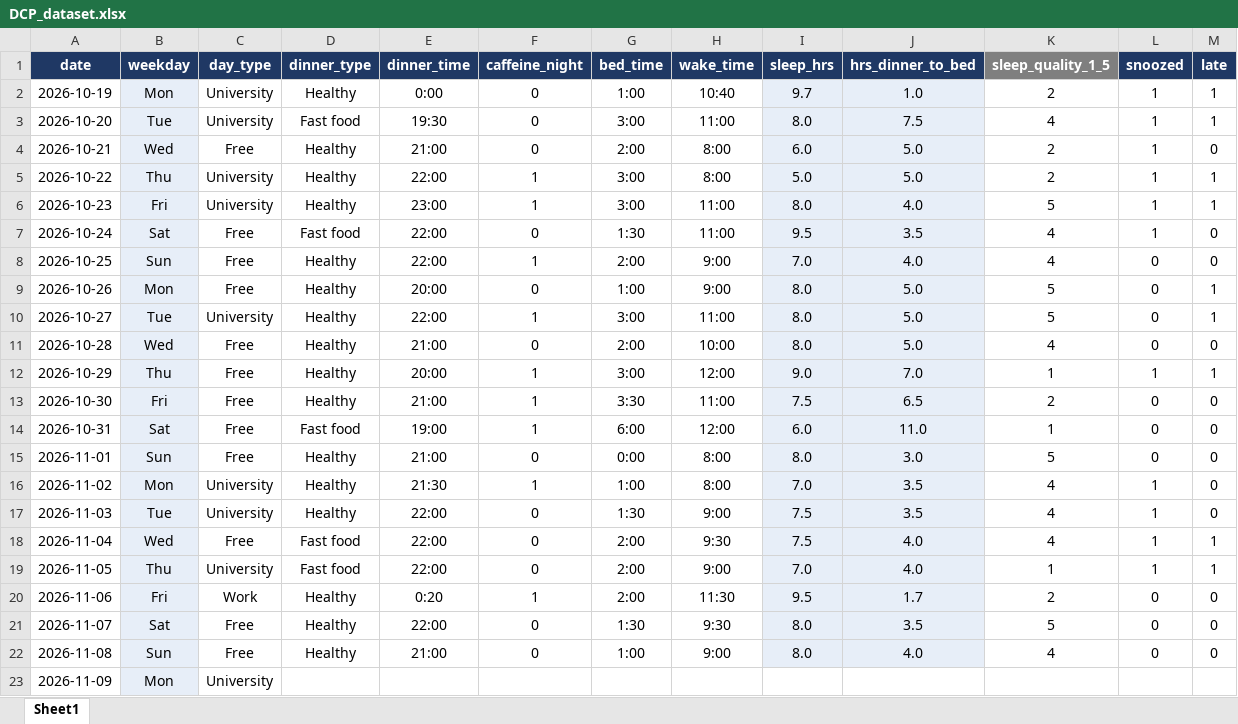
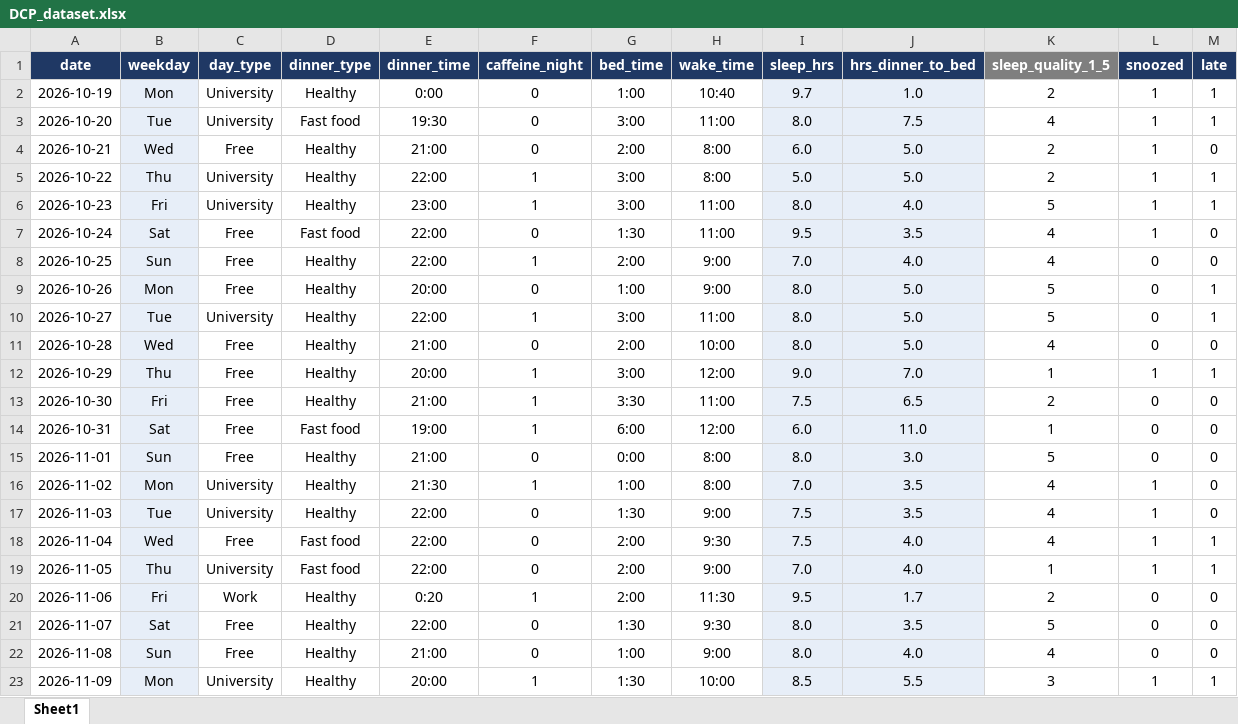
Before and after one commit to Marcelaspoli/DCP_Project, an Excel workbook: DCP_dataset.xlsx, sheet Sheet1, drawn as a sheet; values as stored, in another font and other column widths than the file's, no borders; the diff names each change by its address in the sheet, - before the commit and + after, or states it on an @@ line.

```diff
--- a/DCP_dataset.xlsx (sheet Sheet1)
+++ b/DCP_dataset.xlsx (sheet Sheet1)
-D23 (dinner_type): (empty)
+D23 (dinner_type): Healthy
-E23 (dinner_time): (empty)
+E23 (dinner_time): 20:00
-F23 (caffeine_night): (empty)
+F23 (caffeine_night): 1
-G23 (bed_time): (empty)
+G23 (bed_time): 1:30
-H23 (wake_time): (empty)
+H23 (wake_time): 10:00
-I23 (sleep_hrs): (empty)
+I23 (sleep_hrs): 8.5
-I23:J23 fill: none
+I23:J23 fill: #E7EEF8
-J23 (hrs_dinner_to_bed): (empty)
+J23 (hrs_dinner_to_bed): 5.5
-K23 (sleep_quality_1_5): (empty)
+K23 (sleep_quality_1_5): 3
-L23 (snoozed): (empty)
+L23 (snoozed): 1
-M23 (late): (empty)
+M23 (late): 1
```
Also changed, not shown: 1 other file.
